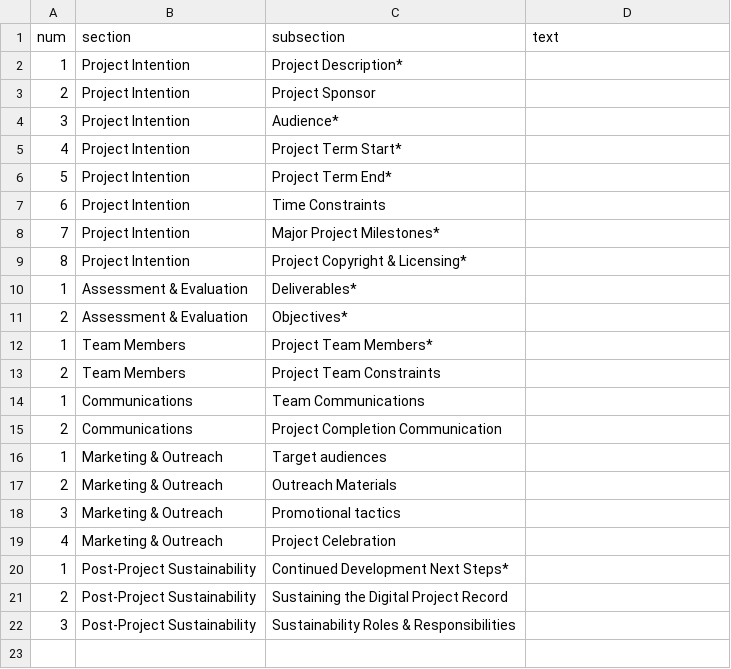
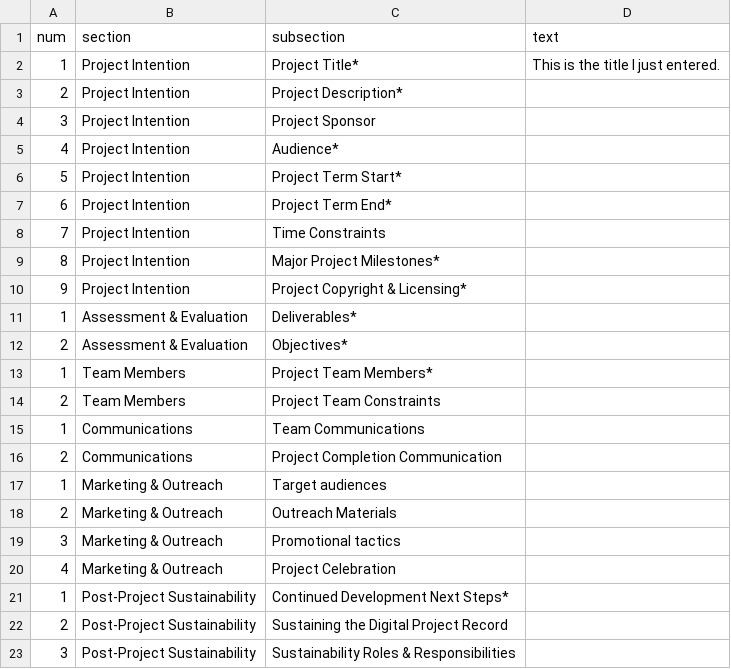
Before and after one commit to dcnb/testforkate, a CSV file: _data/starter_answers.csv, drawn as a sheet.

Commit message:
add first answer for demo

```diff
--- a/_data/starter_answers.csv
+++ b/_data/starter_answers.csv
@@ -1,10 +1,11 @@
 num,section,subsection,text
-1,Project Intention,Project Description*,
-2,Project Intention,Project Sponsor,
-3,Project Intention,Audience*,
-4,Project Intention,Project Term Start*,
-5,Project Intention,Project Term End*,
-6,Project Intention,Time Constraints,
-7,Project Intention,Major Project Milestones*,
-8,Project Intention,Project Copyright & Licensing*,
+1,Project Intention,Project Title*,"This is the title I just entered. "
+2,Project Intention,Project Description*,
+3,Project Intention,Project Sponsor,
+4,Project Intention,Audience*,
+5,Project Intention,Project Term Start*,
+6,Project Intention,Project Term End*,
+7,Project Intention,Time Constraints,
+8,Project Intention,Major Project Milestones*,
+9,Project Intention,Project Copyright & Licensing*,
 1,Assessment & Evaluation,Deliverables*,
```
